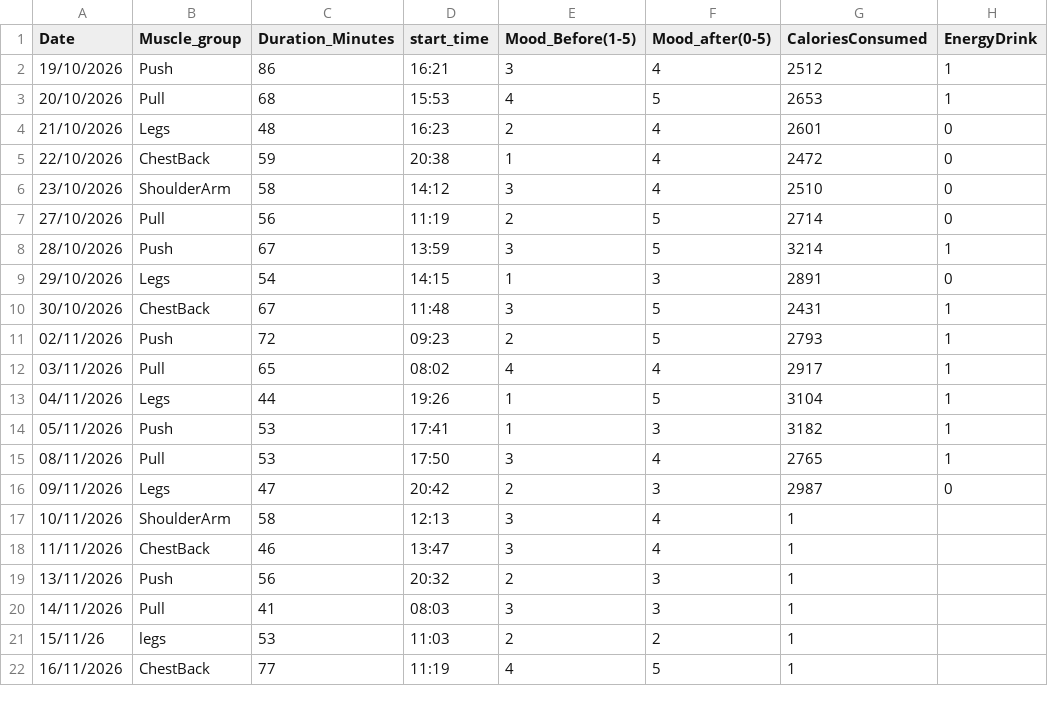
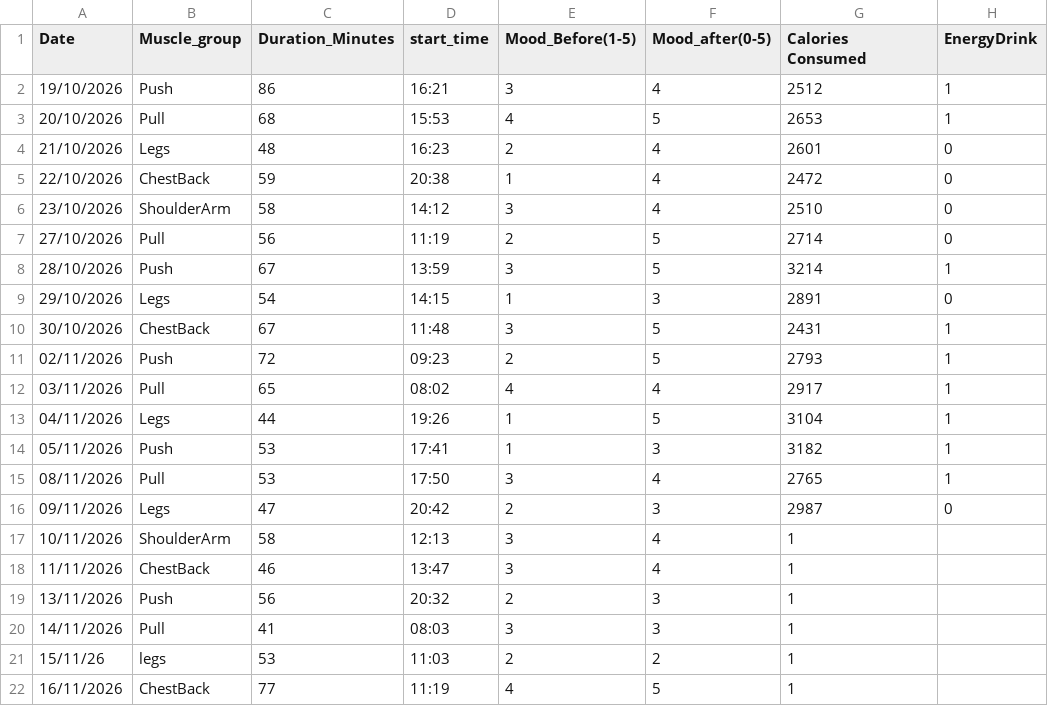
Before and after one commit to JiggyCCC/My_Data_centric_Programming_assignment-, a CSV file: dcp26project/My_Data.csv, drawn as a sheet.

Commit message:
Running queries using SQL and finding absolute path to CSV file
I had to add an extra line of code that ensures that the CSV file is located within my project folder. otherwise with error checking, i found that the CSV file was never located by the os in the directrory. otherwise, I added a menu interface. Option one works running SQL queries in which answer the questions i first asked about my data and some more.

```diff
--- a/dcp26project/My_Data.csv
+++ b/dcp26project/My_Data.csv
@@ -1,2 +1,2 @@
-Date,Muscle_group,Duration_Minutes,start_time,Mood_Before(1-5),Mood_after(0-5),CaloriesConsumed,EnergyDrink
+Date,Muscle_group,Duration_Minutes,start_time,Mood_Before(1-5),Mood_after(0-5),Calories Consumed,EnergyDrink
 19/10/2026,Push,86,16:21,3,4,2512,1
```
Also changed, not shown: 3 other files.
